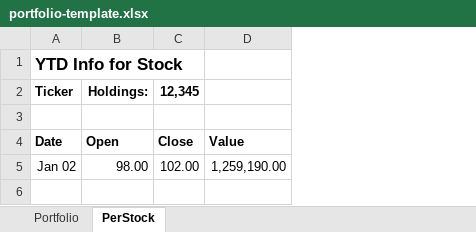
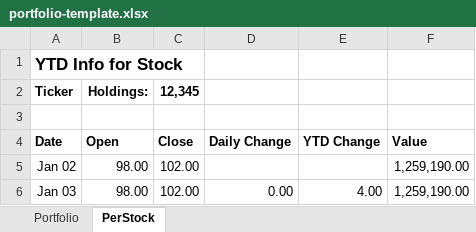
Before and after one commit to tomfaulhaber/excel-templates-example, an Excel workbook: resources/portfolio-template.xlsx, sheet PerStock, drawn as a sheet; values as stored, in another font and other column widths than the file's, no borders; charts and pictures not drawn; the diff names each change by its address in the sheet, - before the commit and + after, or states it on an @@ line.

```diff
--- a/resources/portfolio-template.xlsx (sheet PerStock)
+++ b/resources/portfolio-template.xlsx (sheet PerStock)
+column D (Daily Change), empty
+column E (YTD Change), empty
+row 6: Jan 03 | 98.00 | 102.00 | 0.00 | 4.00 | 1,259,190.00
```
Also changed, not shown: charts or pictures, 1 other file.
